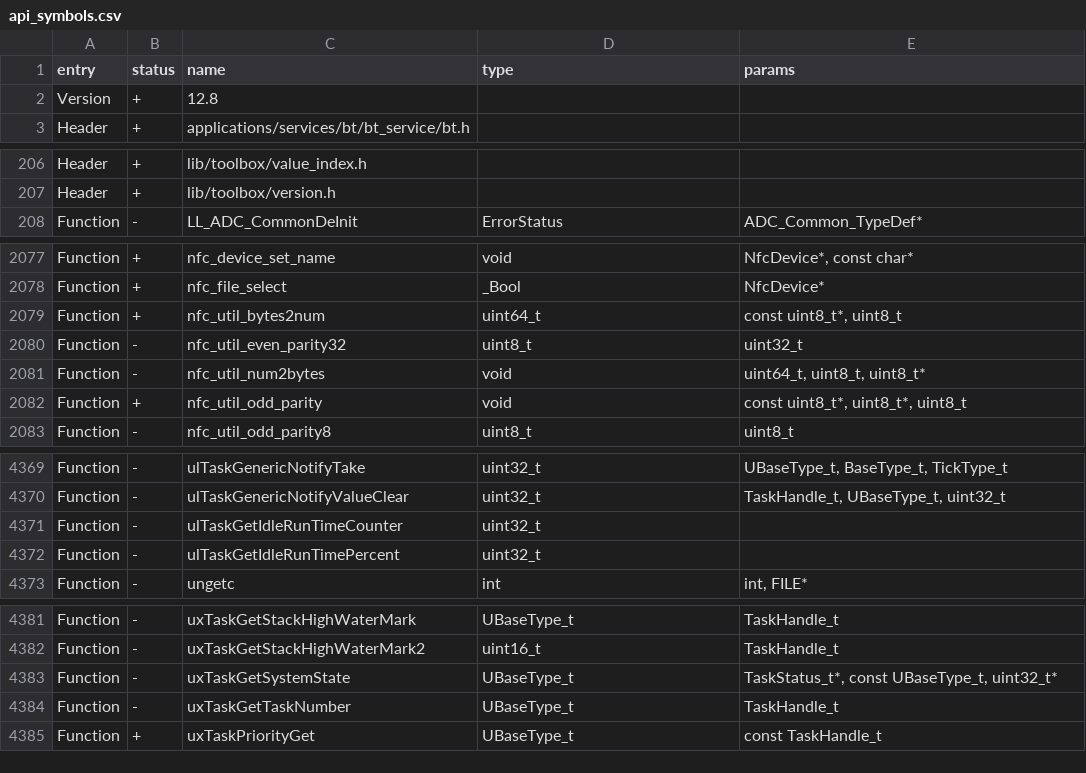
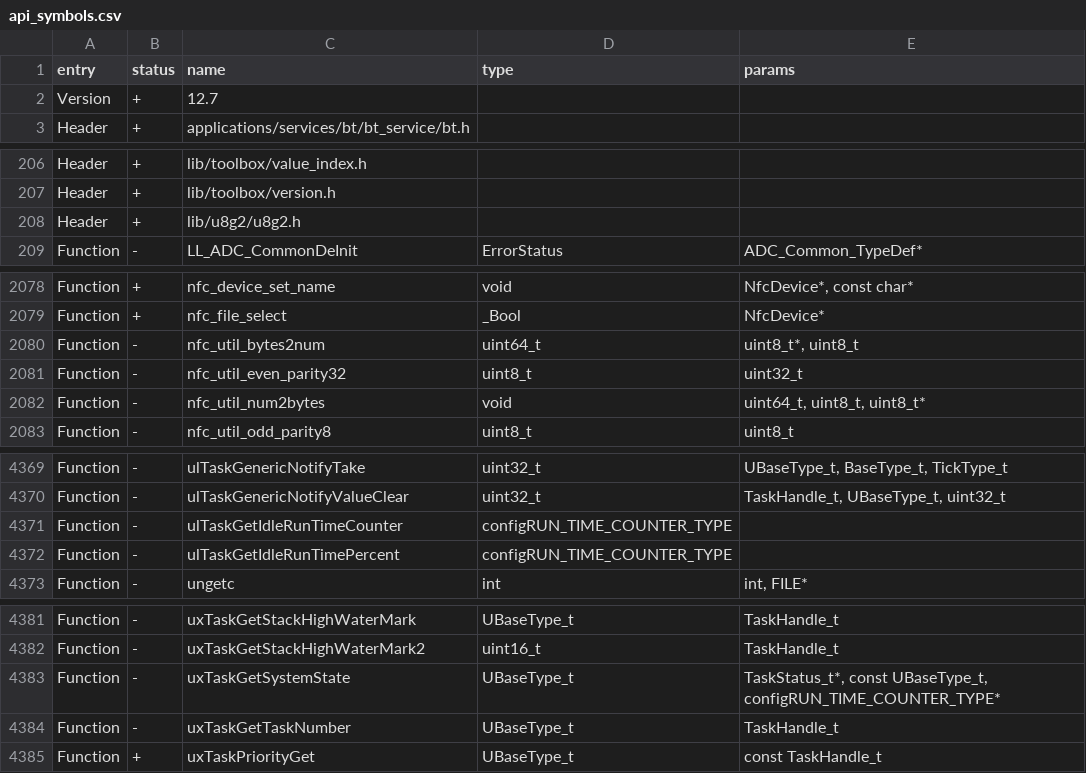
Before and after one commit to KuriGohan-Kamehameha/nXtreme-Firmware, a CSV file: firmware/targets/f7/api_symbols.csv, drawn as a sheet; only a part is shown, gaps mark what is left out.

Commit message:
Revert "fix bs"
This reverts commit 189055d8f36e29ba93fa597a447be5804786f06a.

```diff
--- a/firmware/targets/f7/api_symbols.csv
+++ b/firmware/targets/f7/api_symbols.csv
@@ -1,3 +1,3 @@
 entry,status,name,type,params
-Version,+,12.8,,
+Version,+,12.7,,
 Header,+,applications/services/bt/bt_service/bt.h,,
@@ -207,2 +207,3 @@ Header,+,lib/toolbox/value_index.h,,
 Header,+,lib/toolbox/version.h,,
+Header,+,lib/u8g2/u8g2.h,,
 Function,-,LL_ADC_CommonDeInit,ErrorStatus,ADC_Common_TypeDef*
@@ -2078,6 +2079,5 @@ Function,+,nfc_device_set_name,void,"NfcDevice*, const char*"
 Function,+,nfc_file_select,_Bool,NfcDevice*
-Function,+,nfc_util_bytes2num,uint64_t,"const uint8_t*, uint8_t"
+Function,-,nfc_util_bytes2num,uint64_t,"uint8_t*, uint8_t"
 Function,-,nfc_util_even_parity32,uint8_t,uint32_t
 Function,-,nfc_util_num2bytes,void,"uint64_t, uint8_t, uint8_t*"
-Function,+,nfc_util_odd_parity,void,"const uint8_t*, uint8_t*, uint8_t"
 Function,-,nfc_util_odd_parity8,uint8_t,uint8_t
@@ -4370,4 +4370,4 @@ Function,-,ulTaskGenericNotifyTake,uint32_t,"UBaseType_t, BaseType_t, TickType_t
 Function,-,ulTaskGenericNotifyValueClear,uint32_t,"TaskHandle_t, UBaseType_t, uint32_t"
-Function,-,ulTaskGetIdleRunTimeCounter,uint32_t,
-Function,-,ulTaskGetIdleRunTimePercent,uint32_t,
+Function,-,ulTaskGetIdleRunTimeCounter,configRUN_TIME_COUNTER_TYPE,
+Function,-,ulTaskGetIdleRunTimePercent,configRUN_TIME_COUNTER_TYPE,
 Function,-,ungetc,int,"int, FILE*"
@@ -4382,3 +4382,3 @@ Function,-,uxTaskGetStackHighWaterMark,UBaseType_t,TaskHandle_t
 Function,-,uxTaskGetStackHighWaterMark2,uint16_t,TaskHandle_t
-Function,-,uxTaskGetSystemState,UBaseType_t,"TaskStatus_t*, const UBaseType_t, uint32_t*"
+Function,-,uxTaskGetSystemState,UBaseType_t,"TaskStatus_t*, const UBaseType_t, configRUN_TIME_COUNTER_TYPE*"
 Function,-,uxTaskGetTaskNumber,UBaseType_t,TaskHandle_t
```
